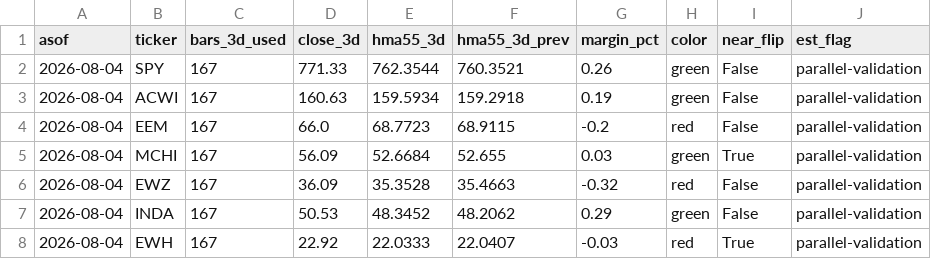
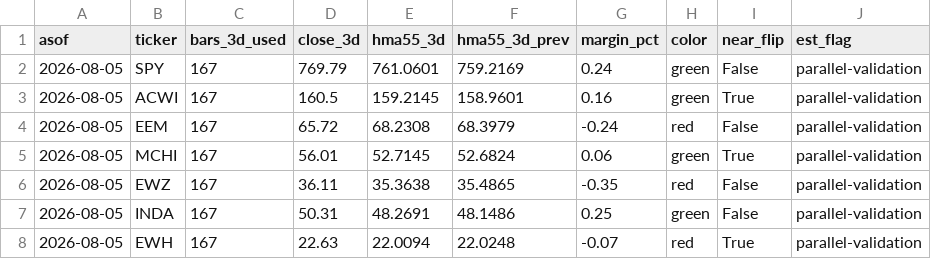
Before and after one commit to 8wy88kzpj9-pixel/hull-price-pipeline, a CSV file: data/hull3d.csv, drawn as a sheet; only a part is shown; the diff covers the shown part only.

```diff
--- a/data/hull3d.csv
+++ b/data/hull3d.csv
@@ -1,8 +1,8 @@
 asof,ticker,bars_3d_used,close_3d,hma55_3d,hma55_3d_prev,margin_pct,color,near_flip,est_flag
-2026-08-04,SPY,167,771.33,762.3544,760.3521,0.26,green,False,parallel-validation
-2026-08-04,ACWI,167,160.63,159.5934,159.2918,0.19,green,False,parallel-validation
-2026-08-04,EEM,167,66.0,68.7723,68.9115,-0.2,red,False,parallel-validation
-2026-08-04,MCHI,167,56.09,52.6684,52.655,0.03,green,True,parallel-validation
-2026-08-04,EWZ,167,36.09,35.3528,35.4663,-0.32,red,False,parallel-validation
-2026-08-04,INDA,167,50.53,48.3452,48.2062,0.29,green,False,parallel-validation
-2026-08-04,EWH,167,22.92,22.0333,22.0407,-0.03,red,True,parallel-validation
+2026-08-05,SPY,167,769.79,761.0601,759.2169,0.24,green,False,parallel-validation
+2026-08-05,ACWI,167,160.5,159.2145,158.9601,0.16,green,True,parallel-validation
+2026-08-05,EEM,167,65.72,68.2308,68.3979,-0.24,red,False,parallel-validation
+2026-08-05,MCHI,167,56.01,52.7145,52.6824,0.06,green,True,parallel-validation
+2026-08-05,EWZ,167,36.11,35.3638,35.4865,-0.35,red,False,parallel-validation
+2026-08-05,INDA,167,50.31,48.2691,48.1486,0.25,green,False,parallel-validation
+2026-08-05,EWH,167,22.63,22.0094,22.0248,-0.07,red,True,parallel-validation
```
Also changed, not shown: 110 edited cells elsewhere in this file, data/hull_weekly.csv, data/vol_indices.csv, 2 other files.
